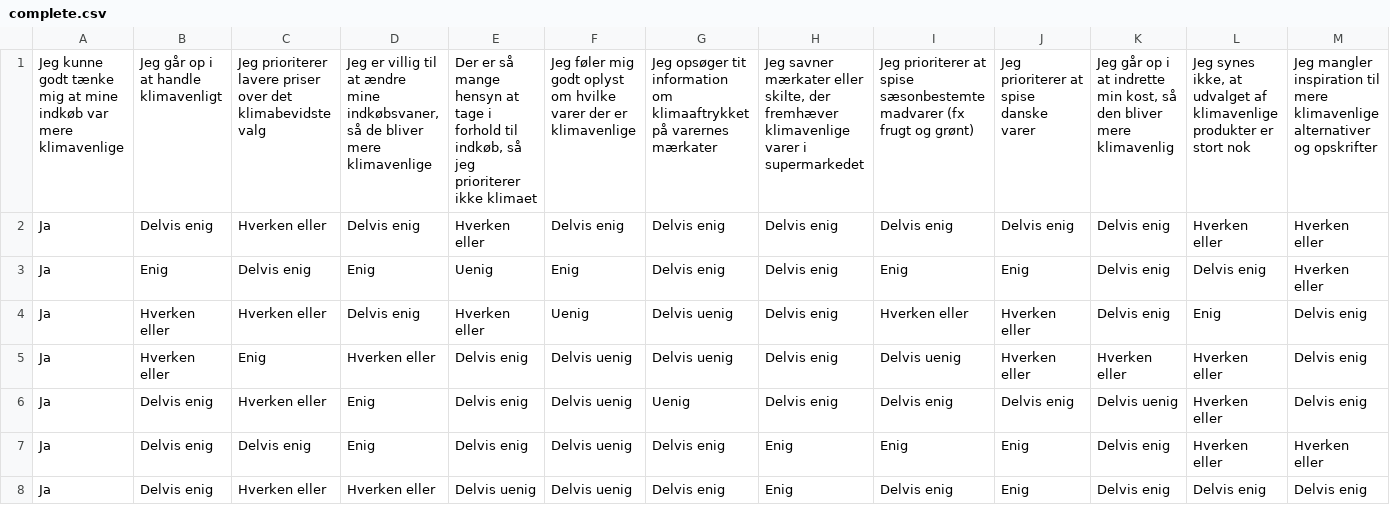
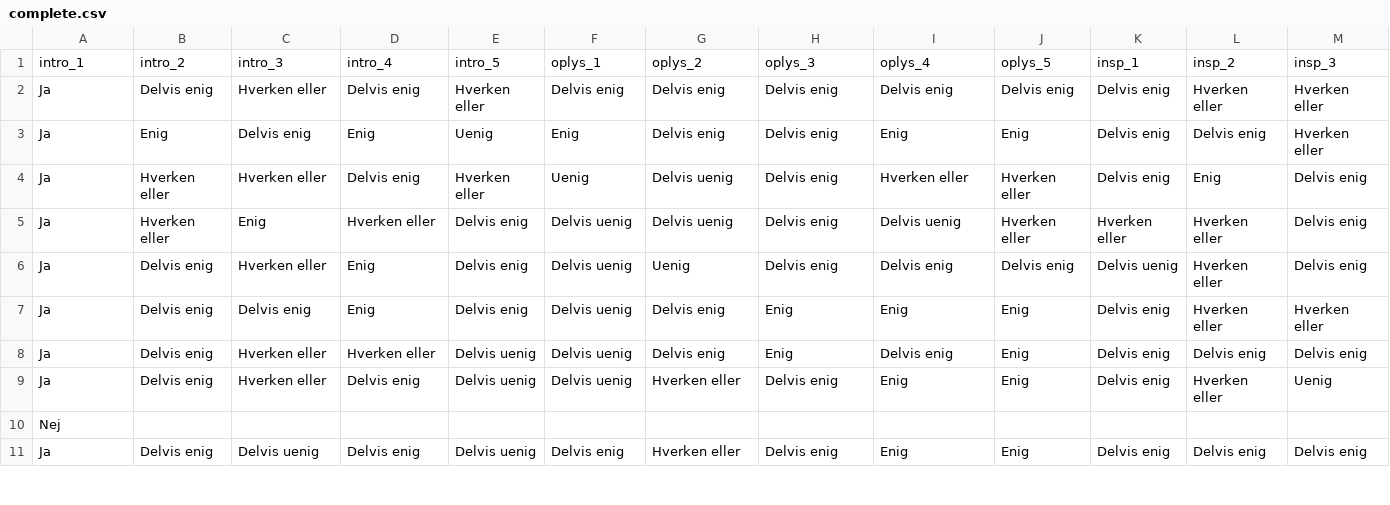
Before and after one commit to juliesvinth/bachelor, a CSV file: complete.csv, drawn as a sheet; only a part is shown; the shorter side is filled out with more unchanged rows; removed rows and columns are numbered as before the commit, all else as after; rows hold the shown columns only; the diff names each change by its address in the sheet, - before the commit and + after, or states it on an @@ line.

```diff
--- a/complete.csv
+++ b/complete.csv
-row 1: Jeg kunne godt tænke mig at mine indkøb var mere klimavenlige | Jeg går op i at handle klimavenligt | Jeg prioriterer lavere priser over det klimabevidste valg | Jeg er villig til at ændre mine indkøbsvaner, så de bliver mere klimavenlige | Der er så mange hensyn at tage i forhold til indkøb, så jeg prioriterer ikke klimaet | Jeg føler mig godt oplyst om hvilke varer der er klimavenlige | Jeg opsøger tit information om klimaaftrykket på varernes mærkater | Jeg savner mærkater eller skilte, der fremhæver klimavenlige varer i supermarkedet | Jeg prioriterer at spise sæsonbestemte madvarer (fx frugt og grønt) | Jeg prioriterer at spise danske varer | Jeg går op i at indrette min kost, så den bliver mere klimavenlig | Jeg synes ikke, at udvalget af klimavenlige produkter er stort nok | Jeg mangler inspiration til mere klimavenlige alternativer og opskrifter
+row 1: intro_1 | intro_2 | intro_3 | intro_4 | intro_5 | oplys_1 | oplys_2 | oplys_3 | oplys_4 | oplys_5 | insp_1 | insp_2 | insp_3
```
Also changed, not shown: 1 other file.
